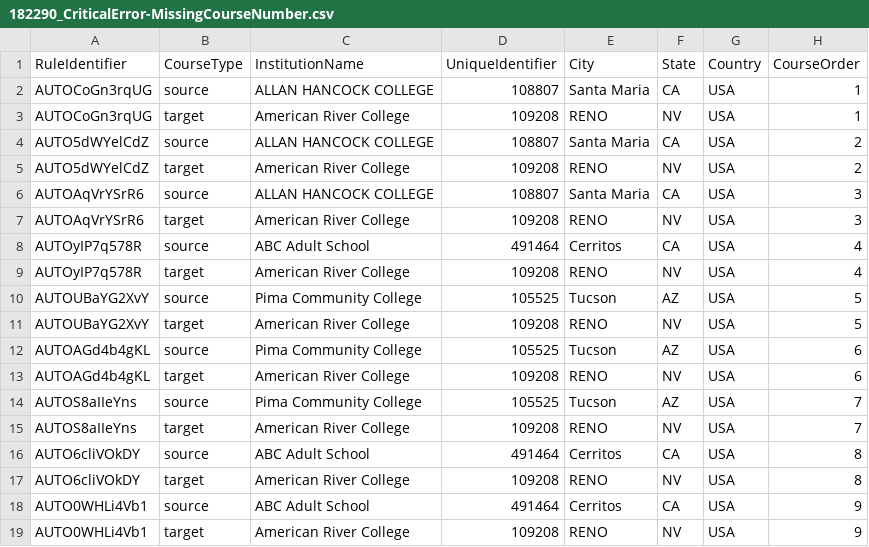
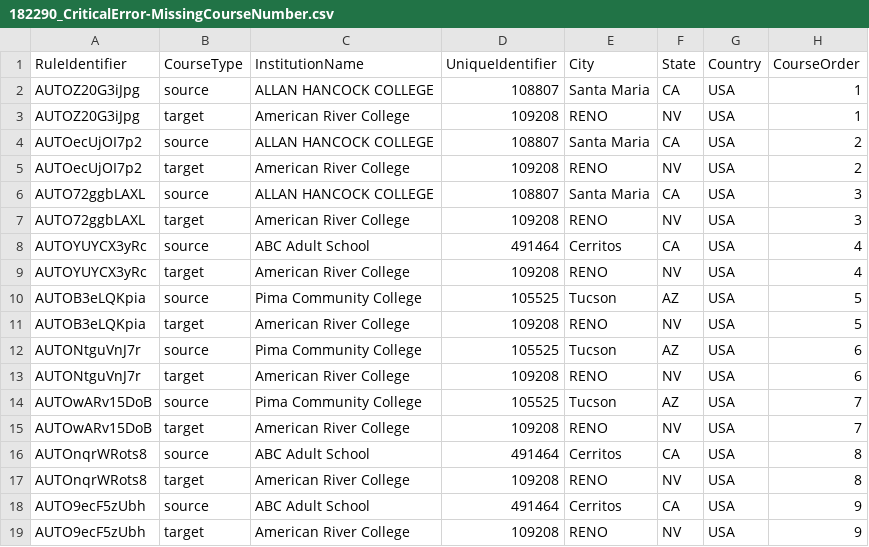
Before and after one commit to dferna50/triangulator-playwright-automation, a CSV file: test_data/uploadRules/182290_CriticalError-MissingCourseNumber.csv, drawn as a sheet; only a part is shown; the diff names each change by its address in the sheet, - before the commit and + after, or states it on an @@ line.

```diff
--- a/test_data/uploadRules/182290_CriticalError-MissingCourseNumber.csv
+++ b/test_data/uploadRules/182290_CriticalError-MissingCourseNumber.csv
-A2:A3 (RuleIdentifier): AUTOCoGn3rqUG
+A2:A3 (RuleIdentifier): AUTOZ20G3iJpg
-A4:A5 (RuleIdentifier): AUTO5dWYelCdZ
+A4:A5 (RuleIdentifier): AUTOecUjOI7p2
-A6:A7 (RuleIdentifier): AUTOAqVrYSrR6
+A6:A7 (RuleIdentifier): AUTO72ggbLAXL
-A8:A9 (RuleIdentifier): AUTOyIP7q578R
+A8:A9 (RuleIdentifier): AUTOYUYCX3yRc
-A10:A11 (RuleIdentifier): AUTOUBaYG2XvY
+A10:A11 (RuleIdentifier): AUTOB3eLQKpia
-A12:A13 (RuleIdentifier): AUTOAGd4b4gKL
+A12:A13 (RuleIdentifier): AUTONtguVnJ7r
-A14:A15 (RuleIdentifier): AUTOS8aIIeYns
+A14:A15 (RuleIdentifier): AUTOwARv15DoB
-A16:A17 (RuleIdentifier): AUTO6cliVOkDY
+A16:A17 (RuleIdentifier): AUTOnqrWRots8
-A18:A19 (RuleIdentifier): AUTO0WHLi4Vb1
+A18:A19 (RuleIdentifier): AUTO9ecF5zUbh
```
Also changed, not shown: test_data/uploadRules/182290_CritcalError-InvalidInstitutionId.csv, test_data/uploadRules/182290_CriticalError-DuplicateRule.csv, 31 other files.
